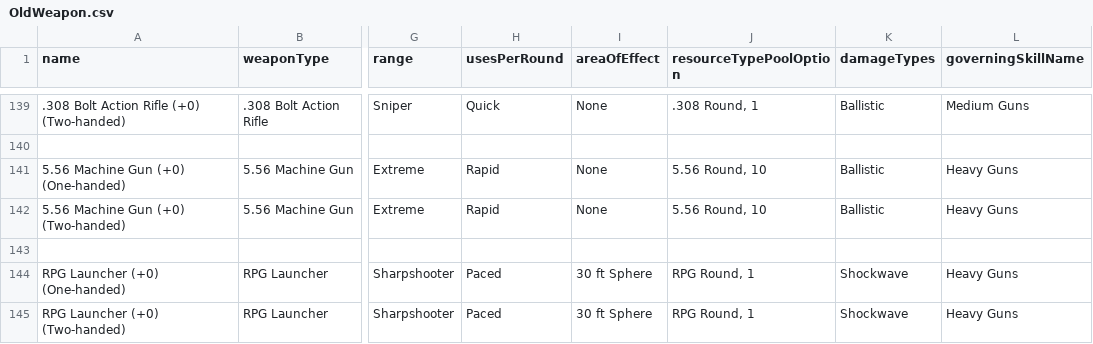
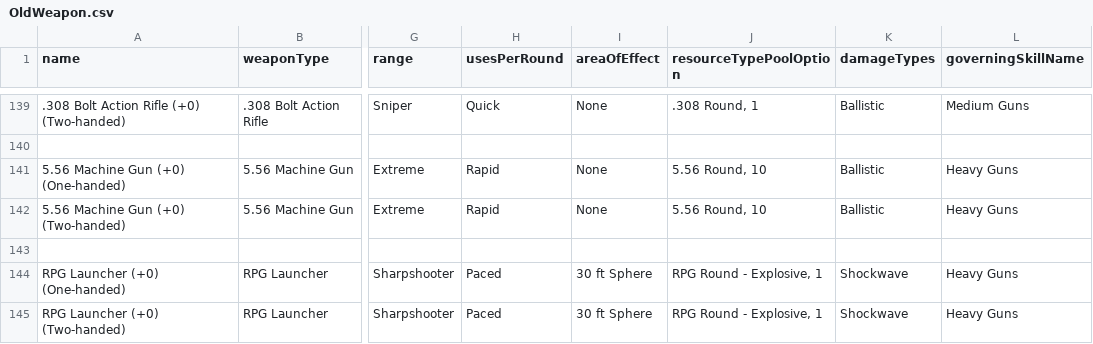
Before and after one commit to JackDanna/Fallen, a CSV file: Data/Effect/OldWeapon.csv, drawn as a sheet; only a part is shown, gaps mark what is left out; the diff names each change by its address in the sheet, - before the commit and + after, or states it on an @@ line.

Commit message:
Fixing RPG rounds

```diff
--- a/Data/Effect/OldWeapon.csv
+++ b/Data/Effect/OldWeapon.csv
-J144:J145 (resourceTypePoolOption): RPG Round, 1
+J144:J145 (resourceTypePoolOption): RPG Round - Explosive, 1
```
Also changed, not shown: Data/Effect/Ammo.csv, Data/Effect/ResourcePool.csv, 3 other files.
